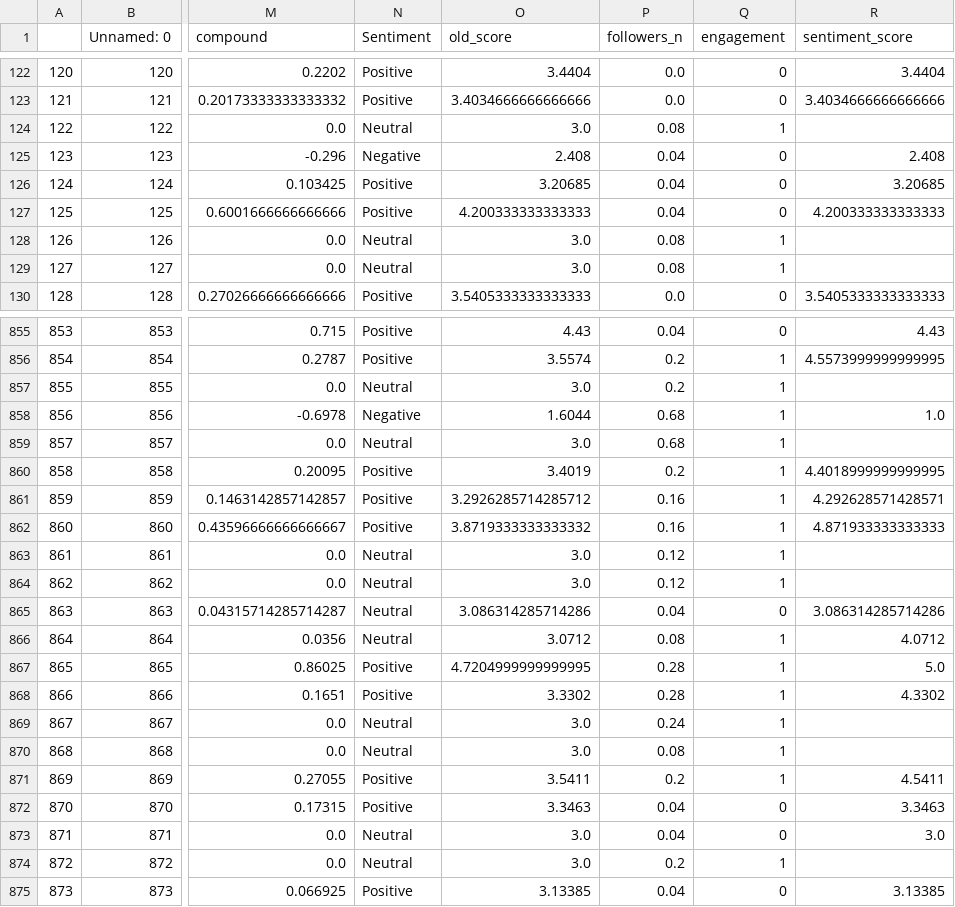
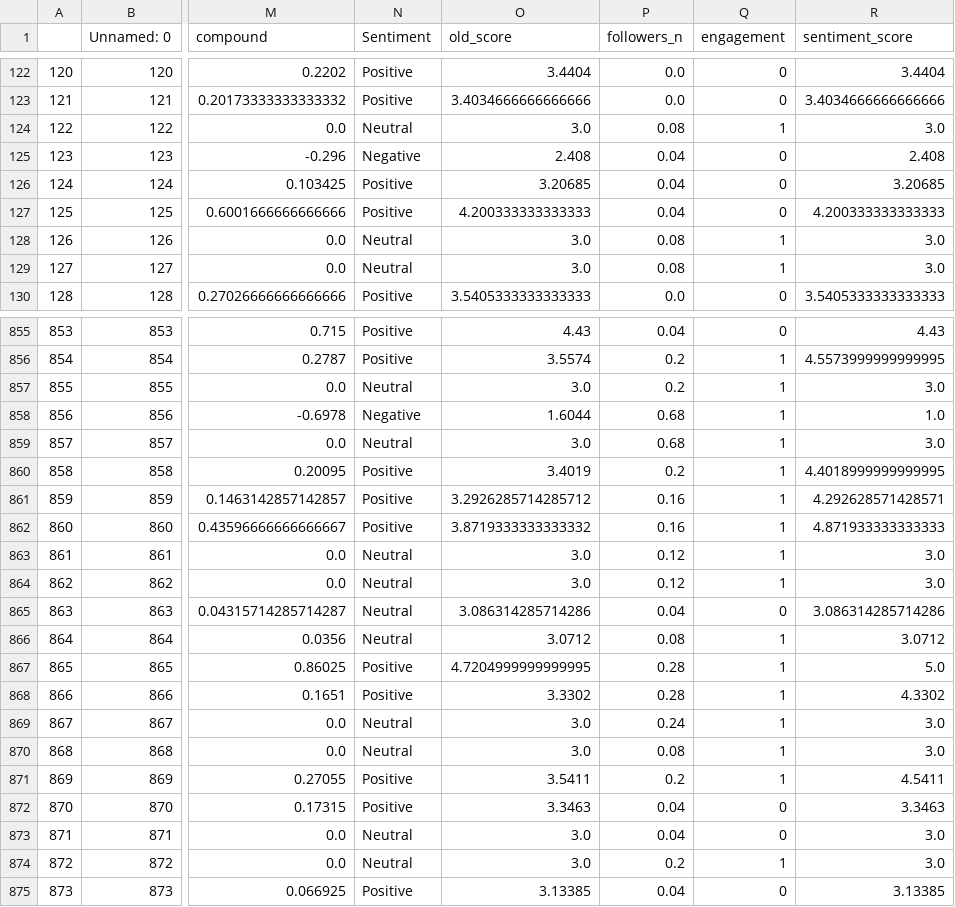
Before and after one commit to kirthikagurumurthy/University_Ranking, a CSV file: Datasets/Quora/WSA/PESQuoraWSA.csv, drawn as a sheet; only a part is shown, gaps mark what is left out; the diff covers the shown part only; the diff names each change by its address in the sheet, - before the commit and + after, or states it on an @@ line.

```diff
--- a/Datasets/Quora/WSA/PESQuoraWSA.csv
+++ b/Datasets/Quora/WSA/PESQuoraWSA.csv
-R124 (sentiment_score): (empty)
+R124 (sentiment_score): 3.0
-R128:R129 (sentiment_score): (empty)
+R128:R129 (sentiment_score): 3.0
-R857 (sentiment_score): (empty)
+R857 (sentiment_score): 3.0
-R859 (sentiment_score): (empty)
+R859 (sentiment_score): 3.0
-R863:R864 (sentiment_score): (empty)
+R863:R864 (sentiment_score): 3.0
-R866 (sentiment_score): 4.0712
+R866 (sentiment_score): 3.0712
-R869:R870 (sentiment_score): (empty)
+R869:R870 (sentiment_score): 3.0
-R874 (sentiment_score): (empty)
+R874 (sentiment_score): 3.0
```
Also changed, not shown: 106 edited cells elsewhere in this file, 2 other files.
